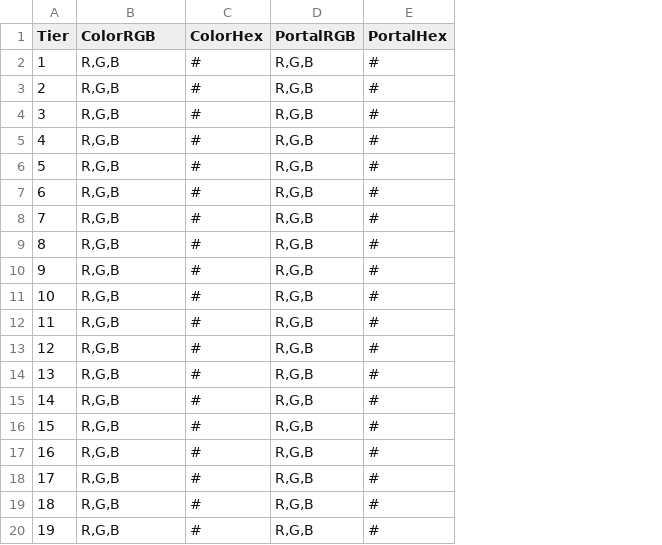
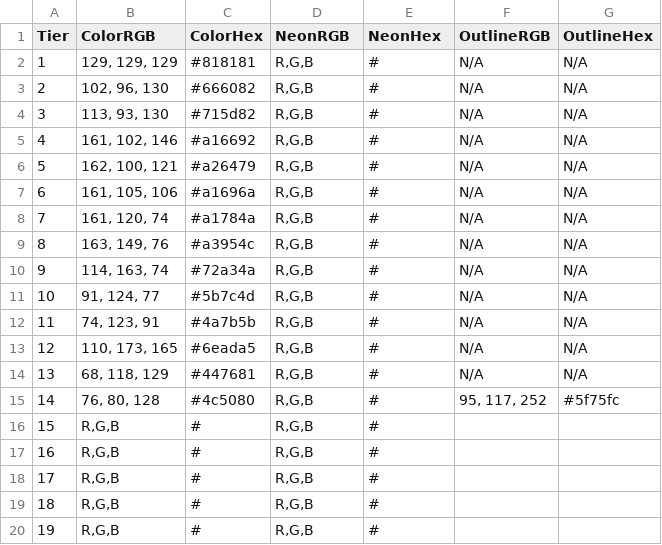
Before and after one commit to ceo-of-gingers/TOR-Public, a CSV file: Assets/TierColors.csv, drawn as a sheet; only a part is shown; the diff names each change by its address in the sheet, - before the commit and + after, or states it on an @@ line.

Commit message:
Add Neon and Outline color columns to TierColors.csv
Updated TierColors.csv to include Neon and Outline color information for each tier.

```diff
--- a/Assets/TierColors.csv
+++ b/Assets/TierColors.csv
+column F (OutlineRGB), rows 2-15: N/A | N/A | N/A | N/A | N/A | N/A | N/A | N/A | N/A | N/A | N/A | N/A | N/A | 95, 117, 252
+column G (OutlineHex), rows 2-15: N/A | N/A | N/A | N/A | N/A | N/A | N/A | N/A | N/A | N/A | N/A | N/A | N/A | #5f75fc
-D1: PortalRGB
+D1: NeonRGB
-E1: PortalHex
+E1: NeonHex
-B2 (ColorRGB): R,G,B
+B2 (ColorRGB): 129, 129, 129
-C2 (ColorHex): #
+C2 (ColorHex): #818181
-B3 (ColorRGB): R,G,B
+B3 (ColorRGB): 102, 96, 130
-C3 (ColorHex): #
+C3 (ColorHex): #666082
-B4 (ColorRGB): R,G,B
+B4 (ColorRGB): 113, 93, 130
-C4 (ColorHex): #
+C4 (ColorHex): #715d82
-B5 (ColorRGB): R,G,B
+B5 (ColorRGB): 161, 102, 146
-C5 (ColorHex): #
+C5 (ColorHex): #a16692
-B6 (ColorRGB): R,G,B
+B6 (ColorRGB): 162, 100, 121
-C6 (ColorHex): #
+C6 (ColorHex): #a26479
-B7 (ColorRGB): R,G,B
+B7 (ColorRGB): 161, 105, 106
-C7 (ColorHex): #
+C7 (ColorHex): #a1696a
-B8 (ColorRGB): R,G,B
+B8 (ColorRGB): 161, 120, 74
-C8 (ColorHex): #
+C8 (ColorHex): #a1784a
-B9 (ColorRGB): R,G,B
+B9 (ColorRGB): 163, 149, 76
-C9 (ColorHex): #
+C9 (ColorHex): #a3954c
-B10 (ColorRGB): R,G,B
+B10 (ColorRGB): 114, 163, 74
-C10 (ColorHex): #
+C10 (ColorHex): #72a34a
-B11 (ColorRGB): R,G,B
+B11 (ColorRGB): 91, 124, 77
-C11 (ColorHex): #
+C11 (ColorHex): #5b7c4d
-B12 (ColorRGB): R,G,B
+B12 (ColorRGB): 74, 123, 91
-C12 (ColorHex): #
+C12 (ColorHex): #4a7b5b
-B13 (ColorRGB): R,G,B
+B13 (ColorRGB): 110, 173, 165
-C13 (ColorHex): #
+C13 (ColorHex): #6eada5
-B14 (ColorRGB): R,G,B
+B14 (ColorRGB): 68, 118, 129
-C14 (ColorHex): #
+C14 (ColorHex): #447681
-B15 (ColorRGB): R,G,B
+B15 (ColorRGB): 76, 80, 128
-C15 (ColorHex): #
+C15 (ColorHex): #4c5080
```
